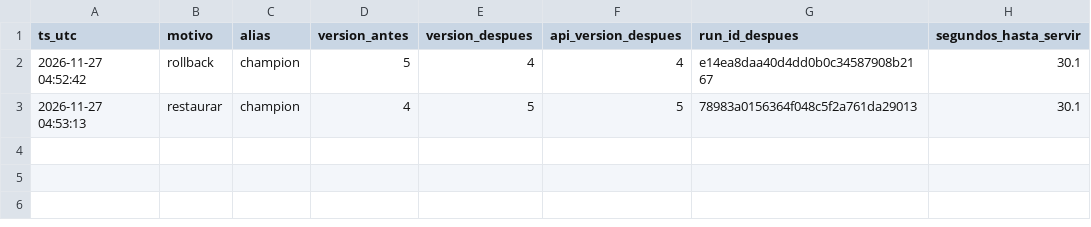
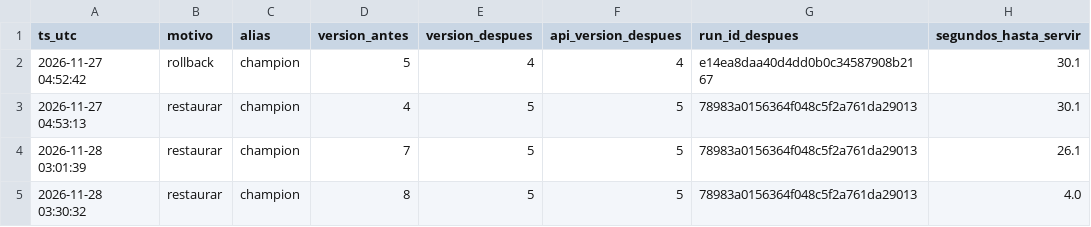
Before and after one commit to anrozoom/data-science-end-to-end, a CSV file: proyecto_final/docs/demos/rollback.csv, drawn as a sheet.

```diff
--- a/proyecto_final/docs/demos/rollback.csv
+++ b/proyecto_final/docs/demos/rollback.csv
@@ -3 +3,3 @@ ts_utc,motivo,alias,version_antes,version_despues,api_version_despues,run_id_des
 2026-11-27 04:53:13,restaurar,champion,4,5,5,78983a0156364f048c5f2a761da29013,30.1
+2026-11-28 03:01:39,restaurar,champion,7,5,5,78983a0156364f048c5f2a761da29013,26.1
+2026-11-28 03:30:32,restaurar,champion,8,5,5,78983a0156364f048c5f2a761da29013,4.0
```
Also changed, not shown: proyecto_final/docs/corridas.csv, proyecto_final/docs/reentrenamientos.csv, 9 other files.
